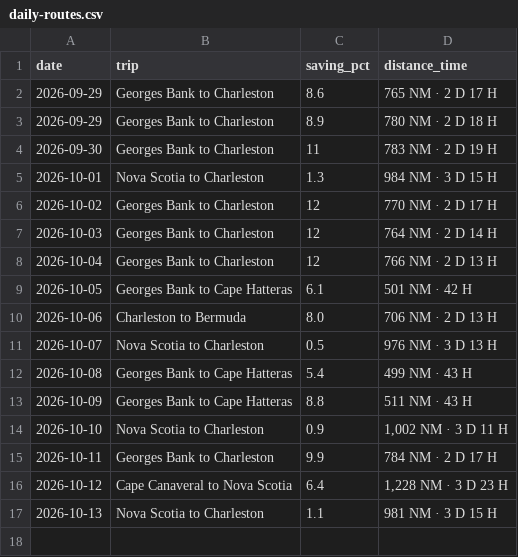
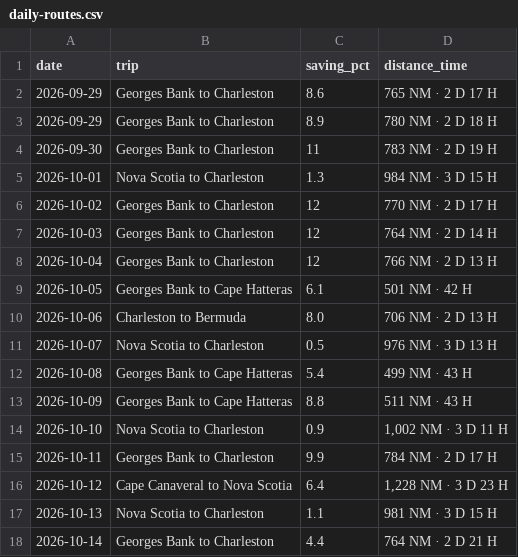
Before and after one commit to sdonea/holomap, a CSV file: docs/daily-routes.csv, drawn as a sheet.

```diff
--- a/docs/daily-routes.csv
+++ b/docs/daily-routes.csv
@@ -17 +17,2 @@ date,trip,saving_pct,distance_time
 2026-10-13,Nova Scotia to Charleston,1.1,"981 NM · 3 D 15 H"
+2026-10-14,Georges Bank to Charleston,4.4,"764 NM · 2 D 21 H"
```
Also changed, not shown: 1 other file.
